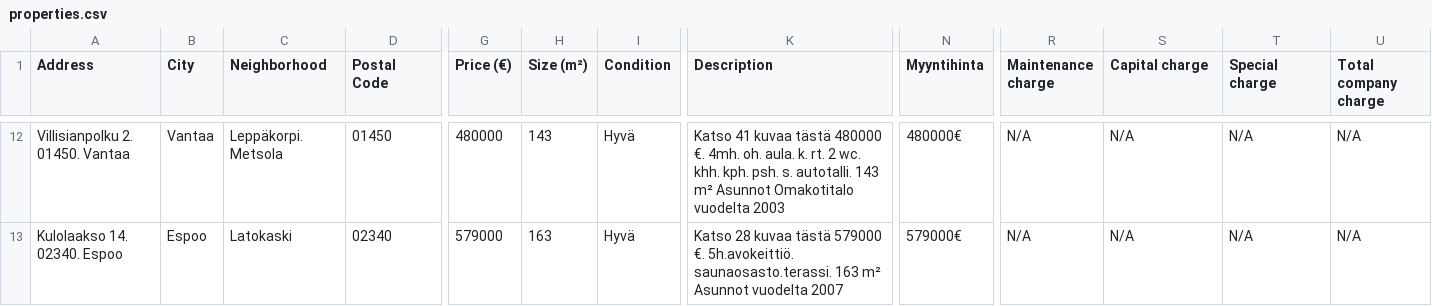
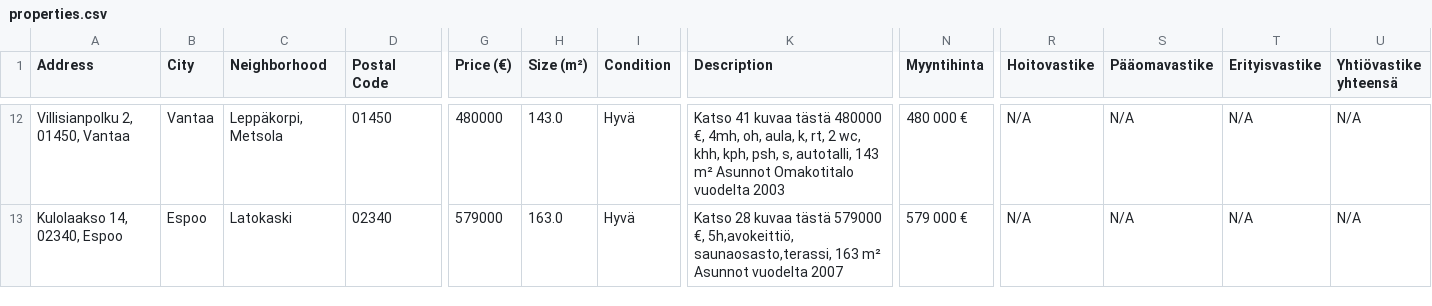
Before and after one commit to jaimejim/home-search, a CSV file: properties.csv, drawn as a sheet; only a part is shown, gaps mark what is left out; the diff covers the shown part only; the diff names each change by its address in the sheet, - before the commit and + after, or states it on an @@ line.

```diff
--- a/properties.csv
+++ b/properties.csv
-R1: Maintenance charge
+R1: Hoitovastike
-S1: Capital charge
+S1: Pääomavastike
-T1: Special charge
+T1: Erityisvastike
-U1: Total company charge
+U1: Yhtiövastike yhteensä
-A12 (Address): Villisianpolku 2. 01450. Vantaa
+A12 (Address): Villisianpolku 2, 01450, Vantaa
-C12 (Neighborhood): Leppäkorpi. Metsola
+C12 (Neighborhood): Leppäkorpi, Metsola
-H12 (Size (m²)): 143
+H12 (Size (m²)): 143.0
-K12 (Description): …tästä 480000 €. 4mh. oh. aula. k. rt. 2 wc. khh. kph. psh. s. autotalli. 143 m²…
+K12 (Description): …tästä 480000 €, 4mh, oh, aula, k, rt, 2 wc, khh, kph, psh, s, autotalli, 143 m²…
-N12 (Myyntihinta): 480000€
+N12 (Myyntihinta): 480 000 €
-A13 (Address): Kulolaakso 14. 02340. Espoo
+A13 (Address): Kulolaakso 14, 02340, Espoo
-H13 (Size (m²)): 163
+H13 (Size (m²)): 163.0
-K13 (Description): …tästä 579000 €. 5h.avokeittiö. saunaosasto.terassi. 163 m²…
+K13 (Description): …tästä 579000 €, 5h,avokeittiö, saunaosasto,terassi, 163 m²…
-N13 (Myyntihinta): 579000€
+N13 (Myyntihinta): 579 000 €
```
Also changed, not shown: 99 edited cells elsewhere in this file, 3 other files.
